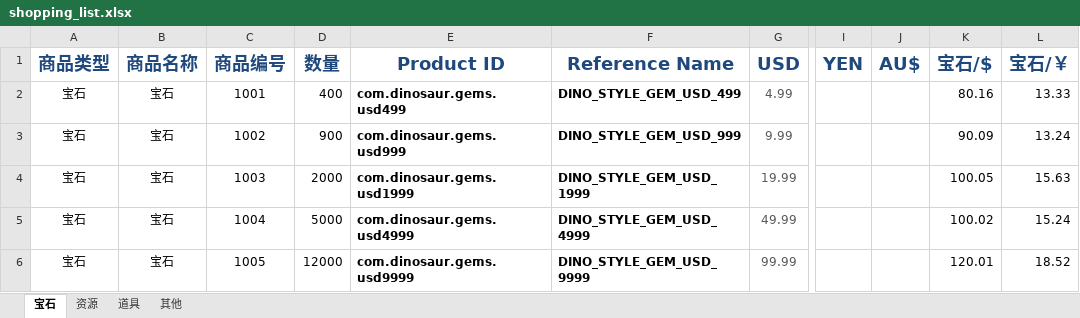
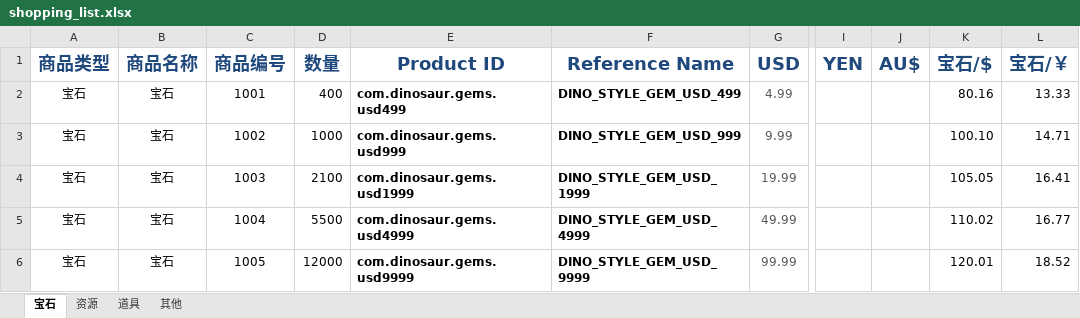
Before and after one commit to gaofeiii/Dino.game-server, an Excel workbook: const/shopping_list.xlsx, sheet 宝石, drawn as a sheet; only a part is shown, gaps mark what is left out; values as stored, in another font and other column widths than the file's, no borders; the diff names each change by its address in the sheet, - before the commit and + after, or states it on an @@ line.

```diff
--- a/const/shopping_list.xlsx (sheet 宝石)
+++ b/const/shopping_list.xlsx (sheet 宝石)
-D3 (数量): 900
+D3 (数量): 1000
-K3 (宝石/$): 90.09
+K3 (宝石/$): 100.10
-L3 (宝石/￥): 13.24
+L3 (宝石/￥): 14.71
-D4 (数量): 2000
+D4 (数量): 2100
-K4 (宝石/$): 100.05
+K4 (宝石/$): 105.05
-L4 (宝石/￥): 15.63
+L4 (宝石/￥): 16.41
-D5 (数量): 5000
+D5 (数量): 5500
-K5 (宝石/$): 100.02
+K5 (宝石/$): 110.02
-L5 (宝石/￥): 15.24
+L5 (宝石/￥): 16.77
```
Also changed, not shown: 7 other files.
